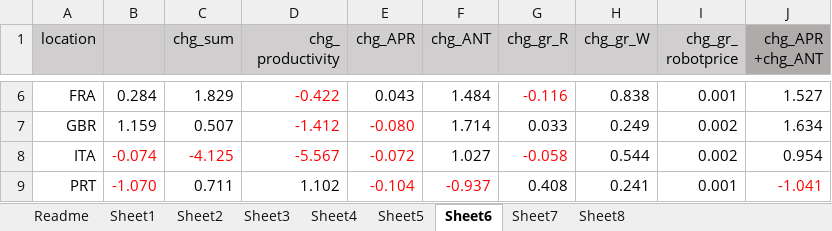
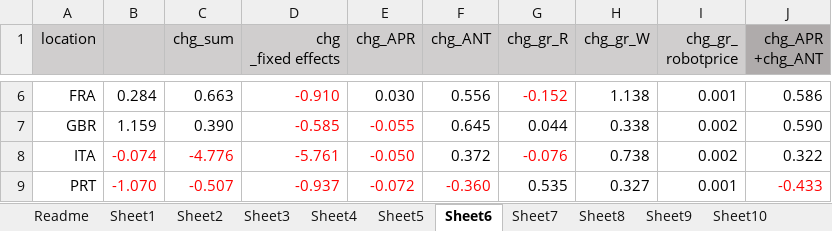
Before and after one commit to jayjeo/public, an Excel workbook: Laborshare/accounting.xlsx, sheet Sheet6, drawn as a sheet; only a part is shown, gaps mark what is left out; values as stored, in another font and other column widths than the file's, no borders; charts and pictures and conditional formats not drawn; ↵ is a line break in a cell; the diff covers the shown part only; the diff names each change by its address in the sheet, - before the commit and + after, or states it on an @@ line.

```diff
--- a/Laborshare/accounting.xlsx (sheet Sheet6)
+++ b/Laborshare/accounting.xlsx (sheet Sheet6)
+sheet tab: Sheet9
+sheet tab: Sheet10
-D1: chg_ ↵ productivity
+D1: chg ↵ _fixed effects
-C6 (chg_sum): 1.829
+C6 (chg_sum): 0.663
-D6 (chg _fixed effects): -0.422
+D6 (chg _fixed effects): -0.910
-E6 (chg_APR): 0.043
+E6 (chg_APR): 0.030
-F6 (chg_ANT): 1.484
+F6 (chg_ANT): 0.556
-G6 (chg_gr_R): -0.116
+G6 (chg_gr_R): -0.152
-H6 (chg_gr_W): 0.838
+H6 (chg_gr_W): 1.138
-J6 (chg_APR +chg_ANT): 1.527
+J6 (chg_APR +chg_ANT): 0.586
-C7 (chg_sum): 0.507
+C7 (chg_sum): 0.390
-D7 (chg _fixed effects): -1.412
+D7 (chg _fixed effects): -0.585
-E7 (chg_APR): -0.080
+E7 (chg_APR): -0.055
-F7 (chg_ANT): 1.714
+F7 (chg_ANT): 0.645
-G7 (chg_gr_R): 0.033
+G7 (chg_gr_R): 0.044
-H7 (chg_gr_W): 0.249
+H7 (chg_gr_W): 0.338
-J7 (chg_APR +chg_ANT): 1.634
+J7 (chg_APR +chg_ANT): 0.590
-C8 (chg_sum): -4.125
+C8 (chg_sum): -4.776
-D8 (chg _fixed effects): -5.567
+D8 (chg _fixed effects): -5.761
-E8 (chg_APR): -0.072
+E8 (chg_APR): -0.050
-F8 (chg_ANT): 1.027
+F8 (chg_ANT): 0.372
-G8 (chg_gr_R): -0.058
+G8 (chg_gr_R): -0.076
-H8 (chg_gr_W): 0.544
+H8 (chg_gr_W): 0.738
-J8 (chg_APR +chg_ANT): 0.954
+J8 (chg_APR +chg_ANT): 0.322
-C9 (chg_sum): 0.711
+C9 (chg_sum): -0.507
-C9:D9 text colour: black
+C9:D9 text colour: #FF0000
-D9 (chg _fixed effects): 1.102
+D9 (chg _fixed effects): -0.937
-E9 (chg_APR): -0.104
+E9 (chg_APR): -0.072
-F9 (chg_ANT): -0.937
+F9 (chg_ANT): -0.360
-G9 (chg_gr_R): 0.408
+G9 (chg_gr_R): 0.535
-H9 (chg_gr_W): 0.241
+H9 (chg_gr_W): 0.327
-J9 (chg_APR +chg_ANT): -1.041
+J9 (chg_APR +chg_ANT): -0.433
```
Also changed, not shown: 42 edited cells and cell formats elsewhere in this sheet, sheet Sheet2, sheet Sheet4, sheet Sheet1, sheet Sheet3, sheet Sheet8, sheet Readme, 2 more sheets, other sheet tabs, charts or pictures.
